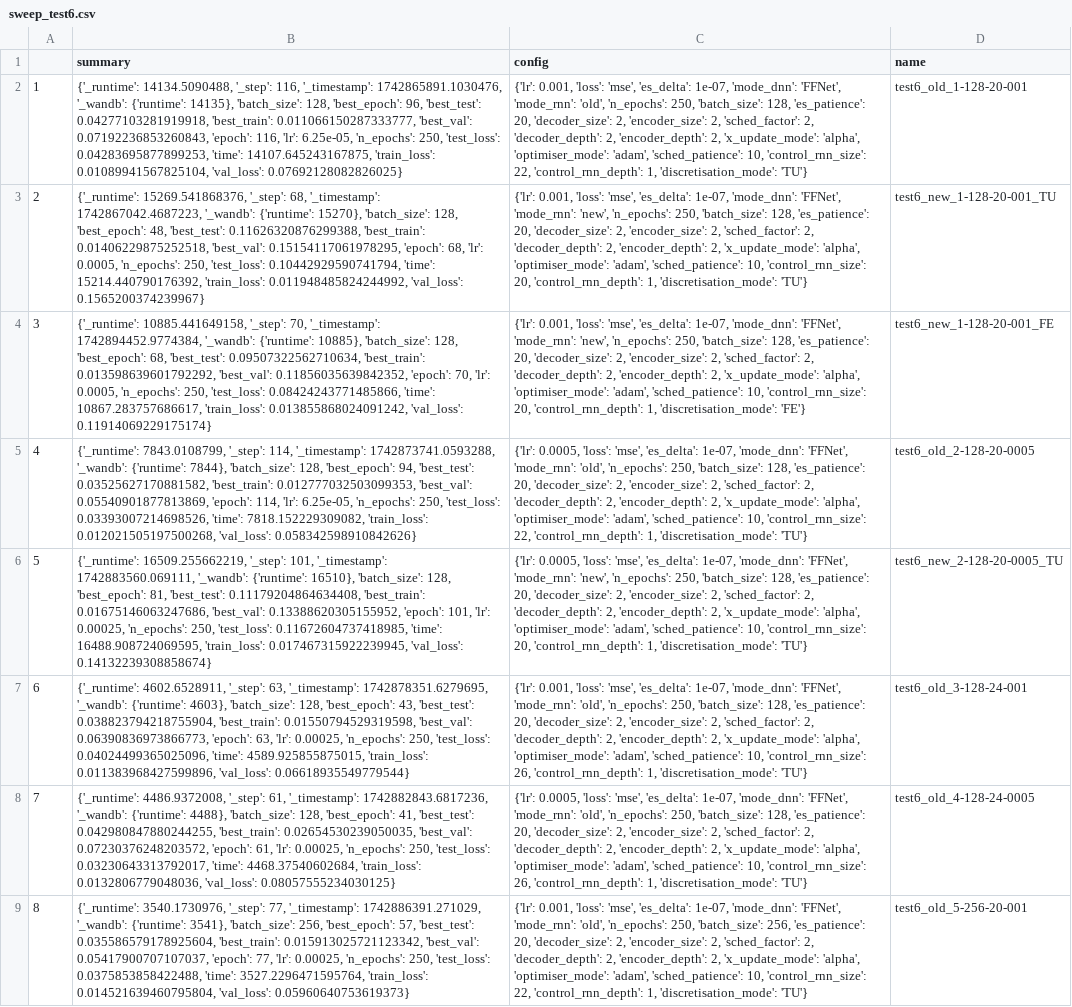
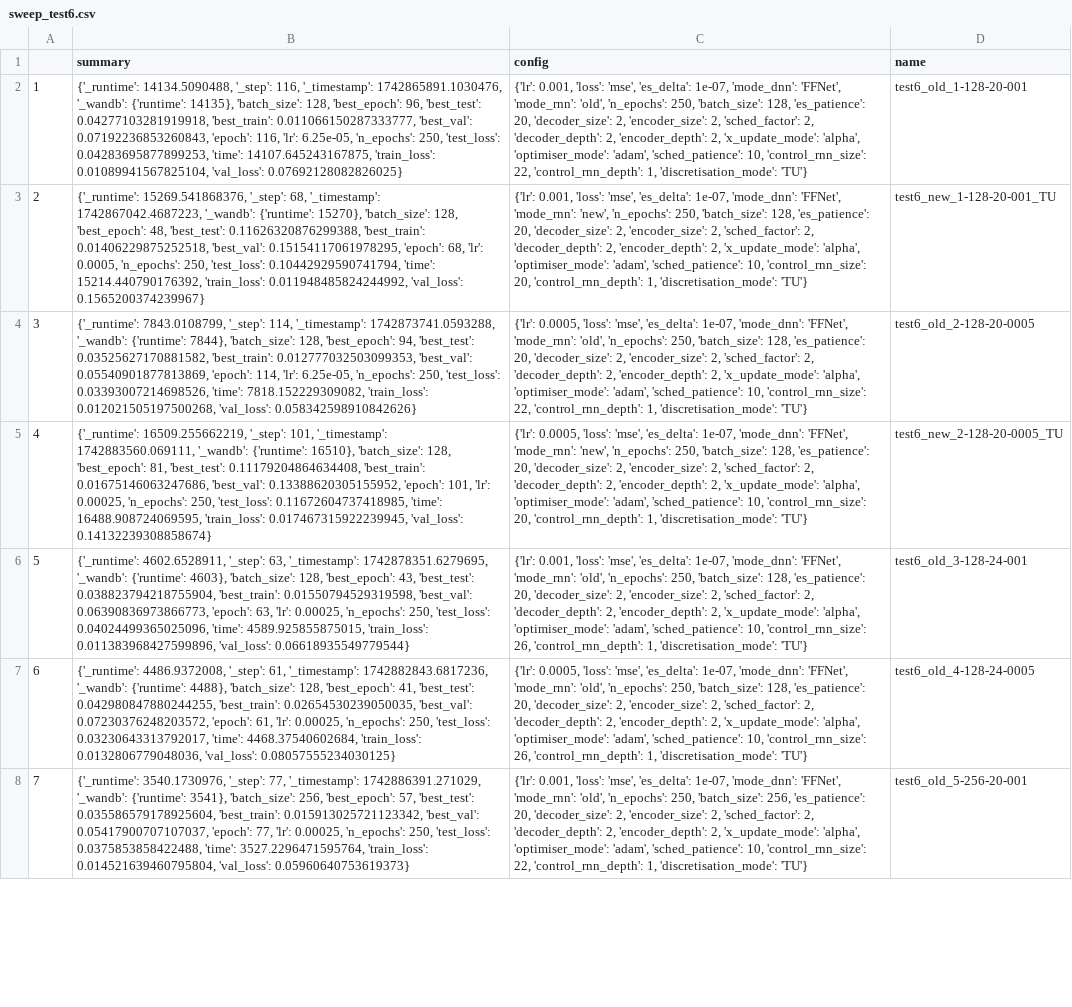
Before and after one commit to FiengoKineton/flumen-G, a CSV file: run_data/csv_files/sweep_test6.csv, drawn as a sheet; only a part is shown; removed rows and columns are numbered as before the commit, all else as after; the diff covers the shown part only; the diff names each change by its address in the sheet, - before the commit and + after, or states it on an @@ line.

```diff
--- a/run_data/csv_files/sweep_test6.csv
+++ b/run_data/csv_files/sweep_test6.csv
-row 4: 3 | {'_runtime': 10885.441649158, '_step': 70, '_timestamp': 1742894452.9774384, '_wandb': {'runtime': 10885}, 'batch_size': 128, 'best_epoch': 68, 'best_test': 0.09507322562710634, 'best_train': 0.013598639601792292, 'best_val': 0.11856035639842352, 'epoch': 70, 'lr': 0.0005, 'n_epochs': 250, 'test_loss': 0.08424243771485866, 'time': 10867.283757686617, 'train_loss': 0.013855868024091242, 'val_loss': 0.11914069229175174} | {'lr': 0.001, 'loss': 'mse', 'es_delta': 1e-07, 'mode_dnn': 'FFNet', 'mode_rnn': 'new', 'n_epochs': 250, 'batch_size': 128, 'es_patience': 20, 'decoder_size': 2, 'encoder_size': 2, 'sched_factor': 2, 'decoder_depth': 2, 'encoder_depth': 2, 'x_update_mode': 'alpha', 'optimiser_mode': 'adam', 'sched_patience': 10, 'control_rnn_size': 20, 'control_rnn_depth': 1, 'discretisation_mode': 'FE'} | test6_new_1-128-20-001_FE
@@ column A renumbered between rows 4 and 8 @@
```
Also changed, not shown: 4 added rows and 1 edited cell elsewhere in this file, run_data/csv_files/wandb_get_runs.csv, 13 other files.
